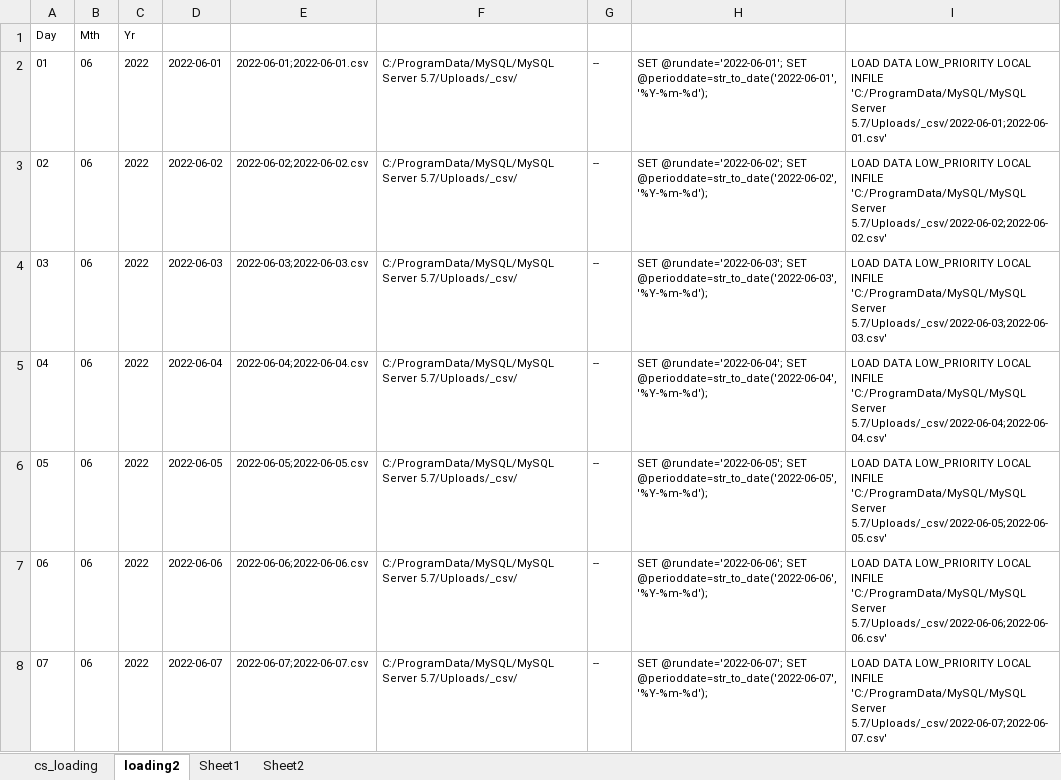
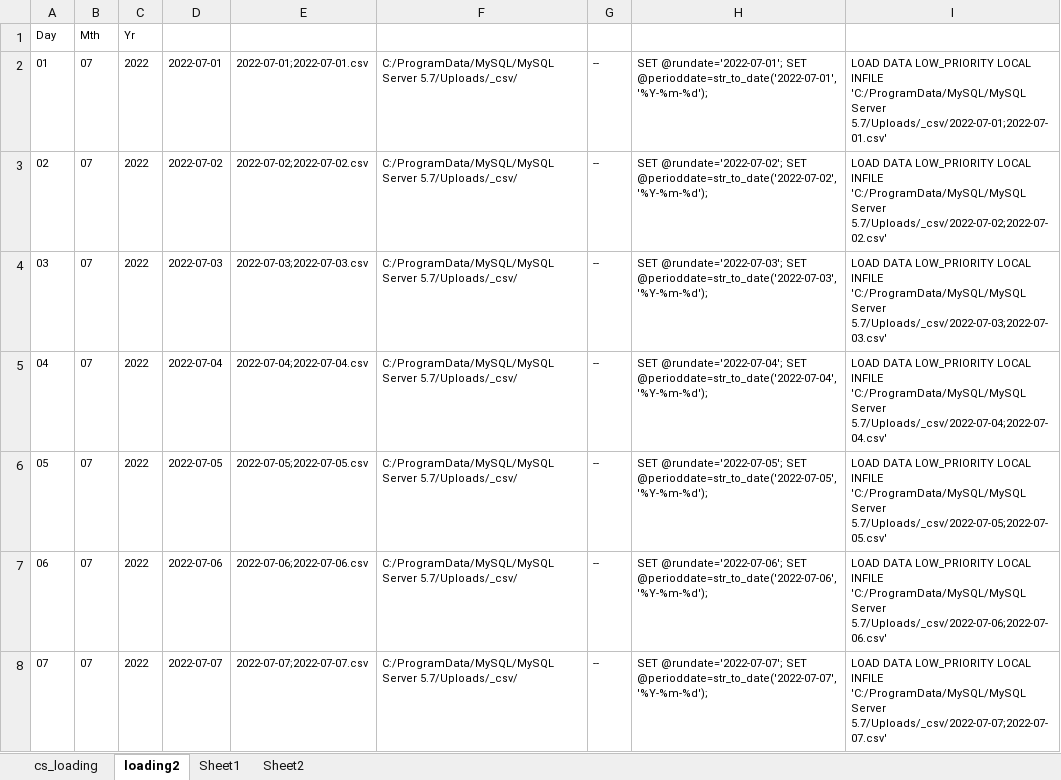
Before and after one commit to IVSEZ/mysqlbis, an Excel workbook: loading2.xlsx, sheet loading2, drawn as a sheet; only a part is shown; values as stored, in another font and other column widths than the file's, no borders; the diff covers the shown part only; the diff names each change by its address in the sheet, - before the commit and + after, or states it on an @@ line.

Commit message:
data-bis

```diff
--- a/loading2.xlsx (sheet loading2)
+++ b/loading2.xlsx (sheet loading2)
-B2:B8: 06
+B2:B8: 07
-D2: 2022-06-01
+D2: 2022-07-01
-E2: 2022-06-01;2022-06-01.csv
+E2: 2022-07-01;2022-07-01.csv
-H2: SET @rundate='2022-06-01'; SET @perioddate=str_to_date('2022-06-01','%Y-%m-%d');
+H2: SET @rundate='2022-07-01'; SET @perioddate=str_to_date('2022-07-01','%Y-%m-%d');
-I2: …'C:/ProgramData/MySQL/MySQL Server 5.7/Uploads/_csv/2022-06-01;2022-06-01.csv'
+I2: …'C:/ProgramData/MySQL/MySQL Server 5.7/Uploads/_csv/2022-07-01;2022-07-01.csv'
-D3: 2022-06-02
+D3: 2022-07-02
-E3: 2022-06-02;2022-06-02.csv
+E3: 2022-07-02;2022-07-02.csv
-H3: SET @rundate='2022-06-02'; SET @perioddate=str_to_date('2022-06-02','%Y-%m-%d');
+H3: SET @rundate='2022-07-02'; SET @perioddate=str_to_date('2022-07-02','%Y-%m-%d');
-I3: …'C:/ProgramData/MySQL/MySQL Server 5.7/Uploads/_csv/2022-06-02;2022-06-02.csv'
+I3: …'C:/ProgramData/MySQL/MySQL Server 5.7/Uploads/_csv/2022-07-02;2022-07-02.csv'
-D4: 2022-06-03
+D4: 2022-07-03
-E4: 2022-06-03;2022-06-03.csv
+E4: 2022-07-03;2022-07-03.csv
-H4: SET @rundate='2022-06-03'; SET @perioddate=str_to_date('2022-06-03','%Y-%m-%d');
+H4: SET @rundate='2022-07-03'; SET @perioddate=str_to_date('2022-07-03','%Y-%m-%d');
-I4: …'C:/ProgramData/MySQL/MySQL Server 5.7/Uploads/_csv/2022-06-03;2022-06-03.csv'
+I4: …'C:/ProgramData/MySQL/MySQL Server 5.7/Uploads/_csv/2022-07-03;2022-07-03.csv'
-D5: 2022-06-04
+D5: 2022-07-04
-E5: 2022-06-04;2022-06-04.csv
+E5: 2022-07-04;2022-07-04.csv
-H5: SET @rundate='2022-06-04'; SET @perioddate=str_to_date('2022-06-04','%Y-%m-%d');
+H5: SET @rundate='2022-07-04'; SET @perioddate=str_to_date('2022-07-04','%Y-%m-%d');
-I5: …'C:/ProgramData/MySQL/MySQL Server 5.7/Uploads/_csv/2022-06-04;2022-06-04.csv'
+I5: …'C:/ProgramData/MySQL/MySQL Server 5.7/Uploads/_csv/2022-07-04;2022-07-04.csv'
-D6: 2022-06-05
+D6: 2022-07-05
-E6: 2022-06-05;2022-06-05.csv
+E6: 2022-07-05;2022-07-05.csv
-H6: SET @rundate='2022-06-05'; SET @perioddate=str_to_date('2022-06-05','%Y-%m-%d');
+H6: SET @rundate='2022-07-05'; SET @perioddate=str_to_date('2022-07-05','%Y-%m-%d');
-I6: …'C:/ProgramData/MySQL/MySQL Server 5.7/Uploads/_csv/2022-06-05;2022-06-05.csv'
+I6: …'C:/ProgramData/MySQL/MySQL Server 5.7/Uploads/_csv/2022-07-05;2022-07-05.csv'
-D7: 2022-06-06
+D7: 2022-07-06
-E7: 2022-06-06;2022-06-06.csv
+E7: 2022-07-06;2022-07-06.csv
-H7: SET @rundate='2022-06-06'; SET @perioddate=str_to_date('2022-06-06','%Y-%m-%d');
+H7: SET @rundate='2022-07-06'; SET @perioddate=str_to_date('2022-07-06','%Y-%m-%d');
-I7: …'C:/ProgramData/MySQL/MySQL Server 5.7/Uploads/_csv/2022-06-06;2022-06-06.csv'
+I7: …'C:/ProgramData/MySQL/MySQL Server 5.7/Uploads/_csv/2022-07-06;2022-07-06.csv'
-D8: 2022-06-07
+D8: 2022-07-07
-E8: 2022-06-07;2022-06-07.csv
+E8: 2022-07-07;2022-07-07.csv
-H8: SET @rundate='2022-06-07'; SET @perioddate=str_to_date('2022-06-07','%Y-%m-%d');
+H8: SET @rundate='2022-07-07'; SET @perioddate=str_to_date('2022-07-07','%Y-%m-%d');
-I8: …'C:/ProgramData/MySQL/MySQL Server 5.7/Uploads/_csv/2022-06-07;2022-06-07.csv'
+I8: …'C:/ProgramData/MySQL/MySQL Server 5.7/Uploads/_csv/2022-07-07;2022-07-07.csv'
```
Also changed, not shown: 120 edited cells elsewhere in this sheet, 18 other files.
